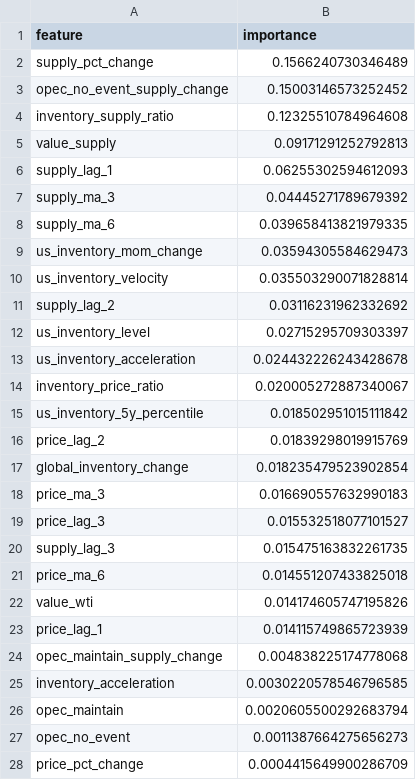
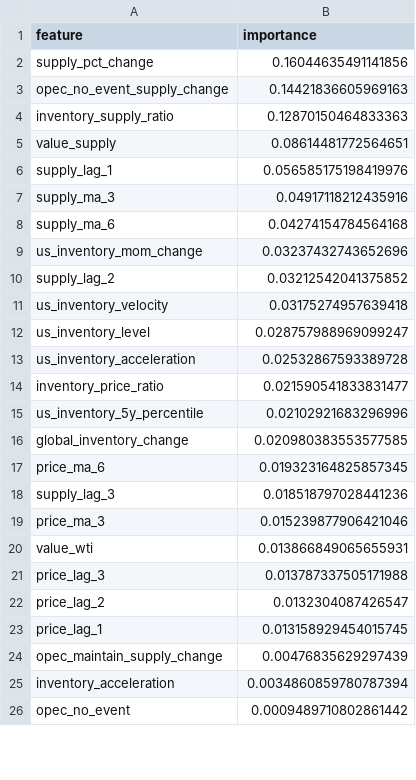
Before and after one commit to YuricaXu/-Predicting-Oil-Supply-Chain-Turning-Points-with-Multi-Source-Data, a CSV file: data/processed/feature_importance.csv, drawn as a sheet; only a part is shown; the diff covers the shown part only.

Commit message:
Update feature_importance.csv

```diff
--- a/data/processed/feature_importance.csv
+++ b/data/processed/feature_importance.csv
@@ -1,28 +1,26 @@
 feature,importance
-supply_pct_change,0.1566240730346489
-opec_no_event_supply_change,0.15003146573252452
-inventory_supply_ratio,0.12325510784964608
-value_supply,0.09171291252792813
-supply_lag_1,0.06255302594612093
-supply_ma_3,0.04445271789679392
-supply_ma_6,0.039658413821979335
-us_inventory_mom_change,0.03594305584629473
-us_inventory_velocity,0.035503290071828814
-supply_lag_2,0.03116231962332692
-us_inventory_level,0.02715295709303397
-us_inventory_acceleration,0.024432226243428678
-inventory_price_ratio,0.020005272887340067
-us_inventory_5y_percentile,0.018502951015111842
-price_lag_2,0.01839298019915769
-global_inventory_change,0.018235479523902854
-price_ma_3,0.016690557632990183
-price_lag_3,0.015532518077101527
-supply_lag_3,0.015475163832261735
-price_ma_6,0.014551207433825018
-value_wti,0.014174605747195826
-price_lag_1,0.014115749865723939
-opec_maintain_supply_change,0.004838225174778068
-inventory_acceleration,0.0030220578546796585
-opec_maintain,0.0020605500292683794
-opec_no_event,0.0011387664275656273
-price_pct_change,0.0004415649900286709
+supply_pct_change,0.16044635491141856
+opec_no_event_supply_change,0.14421836605969163
+inventory_supply_ratio,0.12870150464833363
+value_supply,0.08614481772564651
+supply_lag_1,0.056585175198419976
+supply_ma_3,0.04917118212435916
+supply_ma_6,0.04274154784564168
+us_inventory_mom_change,0.03237432743652696
+supply_lag_2,0.03212542041375852
+us_inventory_velocity,0.03175274957639418
+us_inventory_level,0.028757988969099247
+us_inventory_acceleration,0.02532867593389728
+inventory_price_ratio,0.021590541833831477
+us_inventory_5y_percentile,0.02102921683296996
+global_inventory_change,0.020980383553577585
+price_ma_6,0.019323164825857345
+supply_lag_3,0.018518797028441236
+price_ma_3,0.015239877906421046
+value_wti,0.013866849065655931
+price_lag_3,0.013787337505171988
+price_lag_2,0.0132304087426547
+price_lag_1,0.013158929454015745
+opec_maintain_supply_change,0.00476835629297439
+inventory_acceleration,0.0034860859780787394
+opec_no_event,0.0009489710802861442
```
Also changed, not shown: 4 added rows, 1 removed row and 3 edited cells elsewhere in this file.
